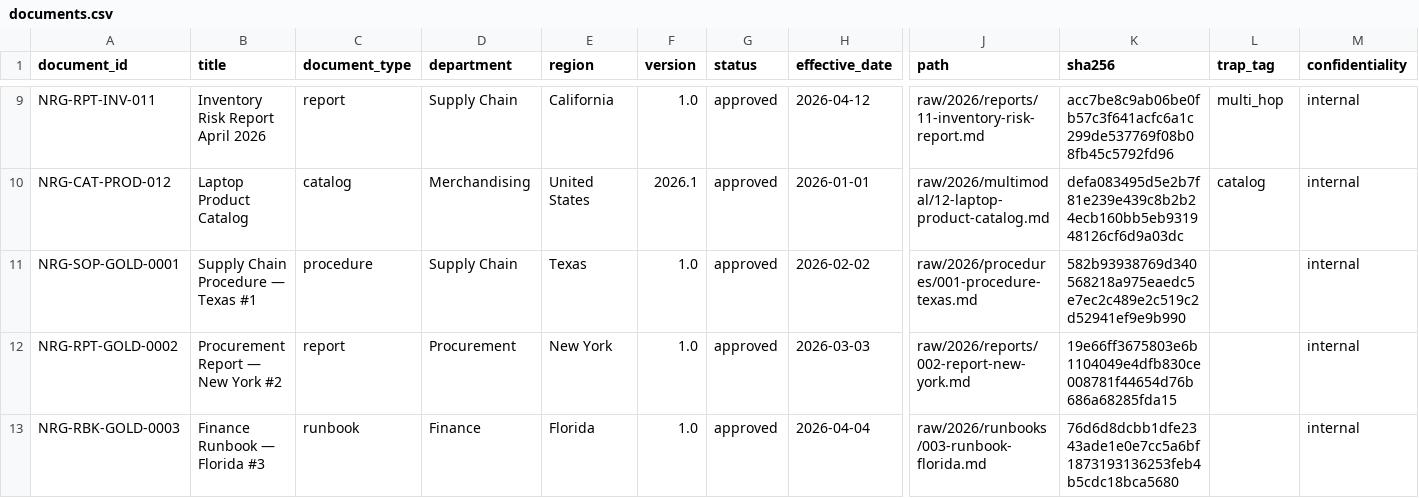
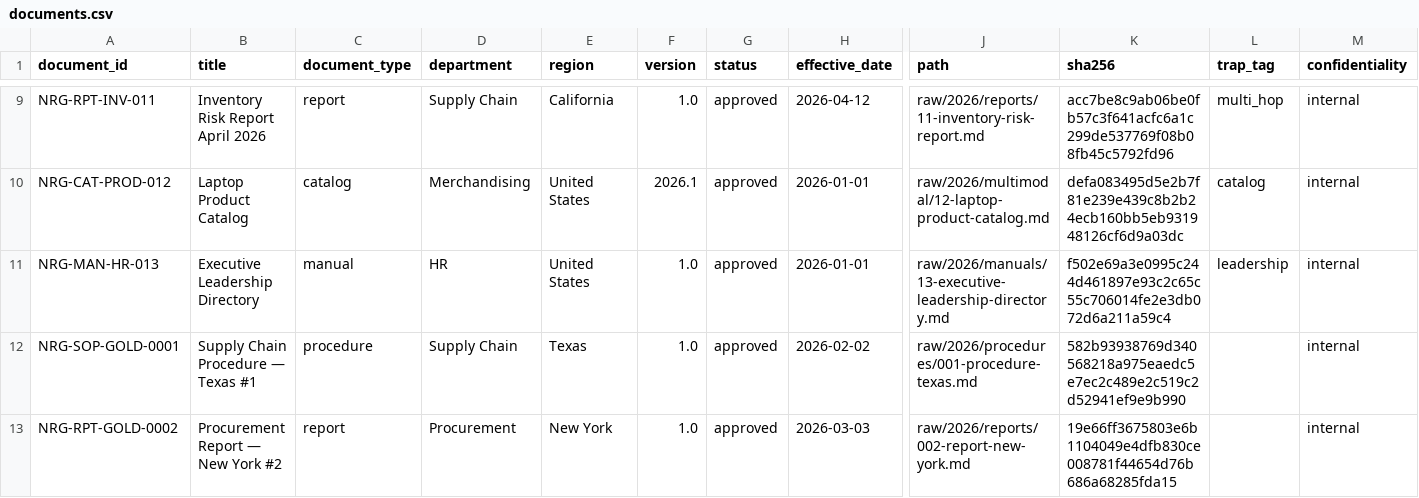
Before and after one commit to Krishna47/nirvana-iq, a CSV file: modules/enterprise-rag/data/gold/manifests/documents.csv, drawn as a sheet; only a part is shown, gaps mark what is left out; the shorter side is filled out with more unchanged rows; rows hold the shown columns only; the diff names each change by its address in the sheet, - before the commit and + after, or states it on an @@ line.

Commit message:
Updated Gold Corpus data

```diff
--- a/modules/enterprise-rag/data/gold/manifests/documents.csv
+++ b/modules/enterprise-rag/data/gold/manifests/documents.csv
+row 11: NRG-MAN-HR-013 | Executive Leadership Directory | manual | HR | United States | 1.0 | approved | 2026-01-01 | raw/2026/manuals/13-executive-leadership-directory.md | f502e69a3e0995c244d461897e93c2c65c55c706014fe2e3db072d6a211a59c4 | leadership | internal
```
Also changed, not shown: 9 other files.
